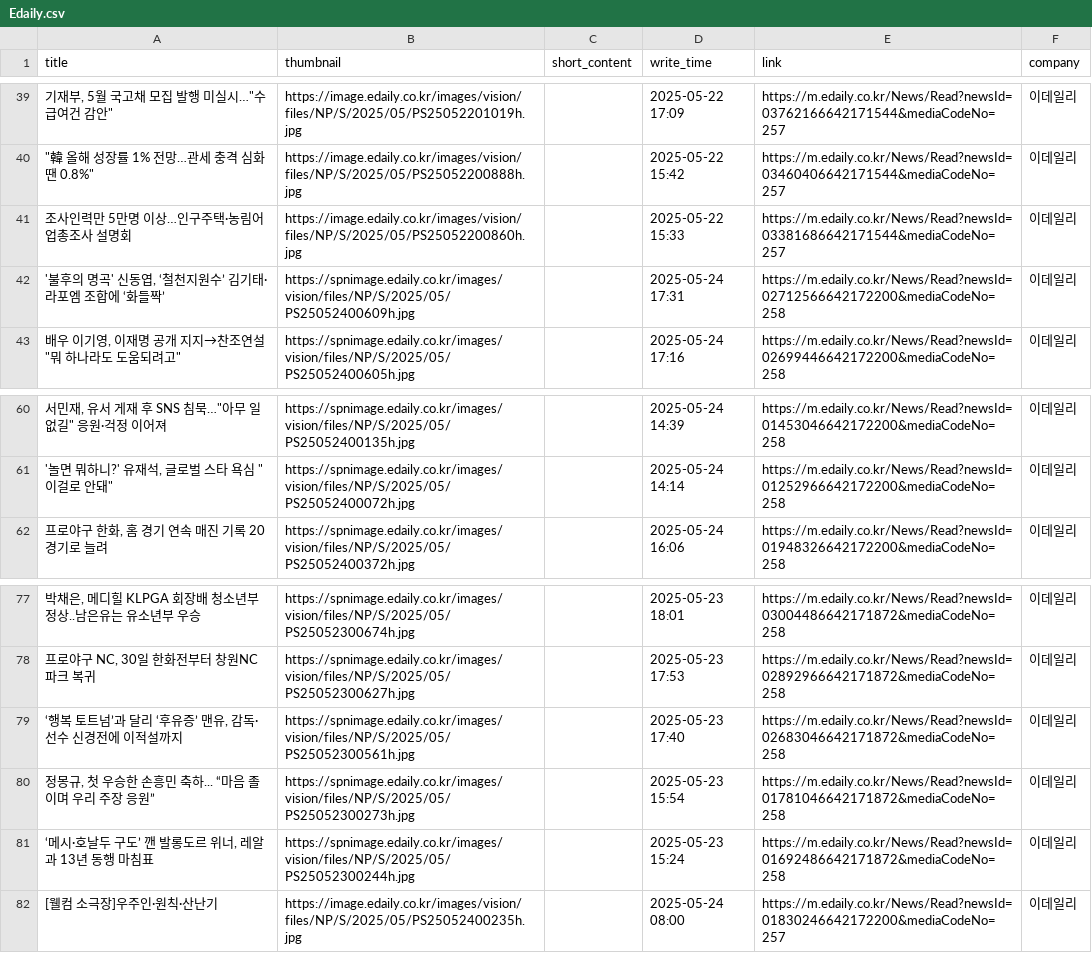
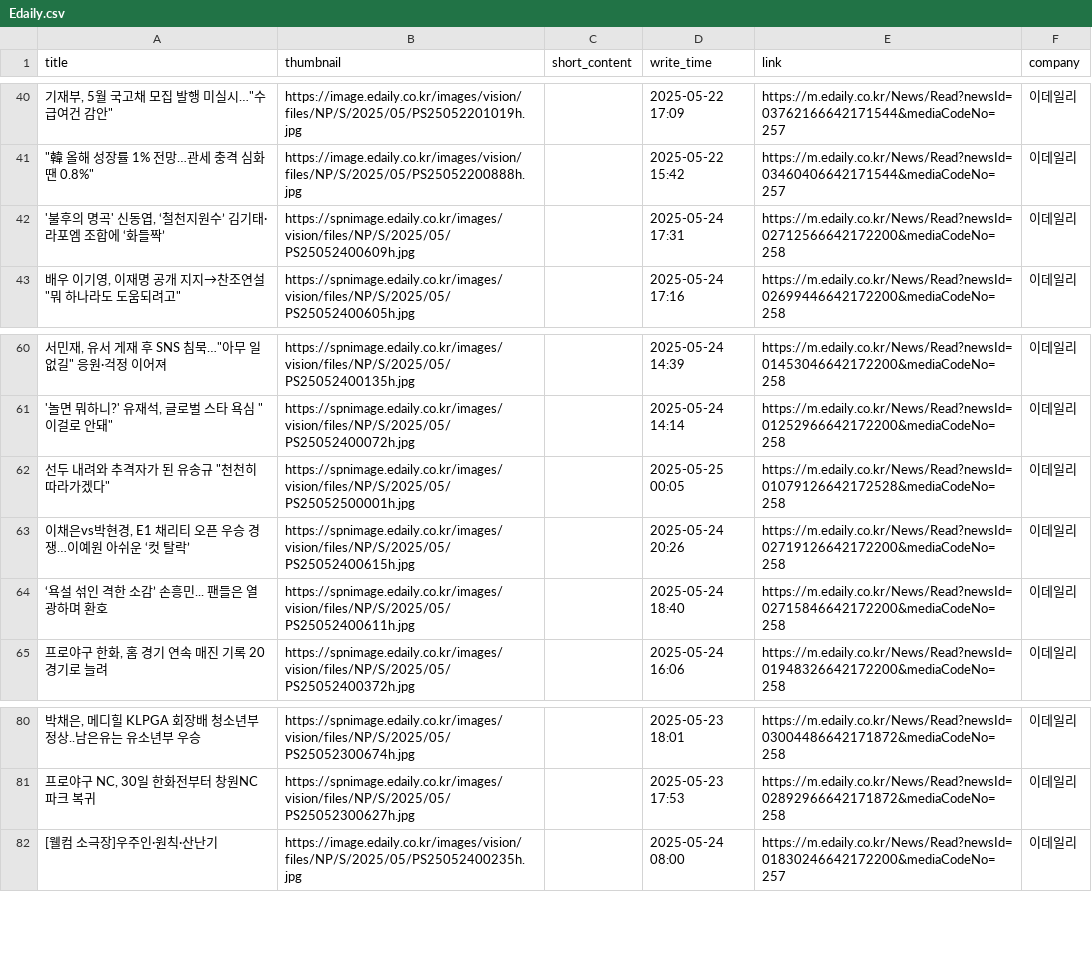
Before and after one commit to Leehyeongseok010802/Python_TWC, a CSV file: Completed_csv/Edaily.csv, drawn as a sheet; only a part is shown, gaps mark what is left out; the diff covers the shown part only.

```diff
--- a/Completed_csv/Edaily.csv
+++ b/Completed_csv/Edaily.csv
@@ -40,3 +41,2 @@
 """韓 올해 성장률 1% 전망…관세 충격 심화땐 0.8%""",https://image.edaily.co.kr/images/vision/files/NP/S/2025/05/PS25052200888h.jpg,,2025-05-22 15:42,https://m.edaily.co.kr/News/Read?newsId=03460406642171544&mediaCodeNo=257,이데일리
-조사인력만 5만명 이상…인구주택·농림어업총조사 설명회,https://image.edaily.co.kr/images/vision/files/NP/S/2025/05/PS25052200860h.jpg,,2025-05-22 15:33,https://m.edaily.co.kr/News/Read?newsId=03381686642171544&mediaCodeNo=257,이데일리
 "'불후의 명곡' 신동엽, ‘철천지원수’ 김기태·라포엠 조합에 ‘화들짝’",https://spnimage.edaily.co.kr/images/vision/files/NP/S/2025/05/PS25052400609h.jpg,,2025-05-24 17:31,https://m.edaily.co.kr/News/Read?newsId=02712566642172200&mediaCodeNo=258,이데일리
@@ -61,2 +61,5 @@
 "'놀면 뭐하니?' 유재석, 글로벌 스타 욕심 ""이걸로 안돼""",https://spnimage.edaily.co.kr/images/vision/files/NP/S/2025/05/PS25052400072h.jpg,,2025-05-24 14:14,https://m.edaily.co.kr/News/Read?newsId=01252966642172200&mediaCodeNo=258,이데일리
+"선두 내려와 추격자가 된 유송규 ""천천히 따라가겠다""",https://spnimage.edaily.co.kr/images/vision/files/NP/S/2025/05/PS25052500001h.jpg,,2025-05-25 00:05,https://m.edaily.co.kr/News/Read?newsId=01079126642172528&mediaCodeNo=258,이데일리
+"이채은vs박현경, E1 채리티 오픈 우승 경쟁…이예원 아쉬운 ‘컷 탈락’",https://spnimage.edaily.co.kr/images/vision/files/NP/S/2025/05/PS25052400615h.jpg,,2025-05-24 20:26,https://m.edaily.co.kr/News/Read?newsId=02719126642172200&mediaCodeNo=258,이데일리
+‘욕설 섞인 격한 소감’ 손흥민... 팬들은 열광하며 환호,https://spnimage.edaily.co.kr/images/vision/files/NP/S/2025/05/PS25052400611h.jpg,,2025-05-24 18:40,https://m.edaily.co.kr/News/Read?newsId=02715846642172200&mediaCodeNo=258,이데일리
 "프로야구 한화, 홈 경기 연속 매진 기록 20경기로 늘려",https://spnimage.edaily.co.kr/images/vision/files/NP/S/2025/05/PS25052400372h.jpg,,2025-05-24 16:06,https://m.edaily.co.kr/News/Read?newsId=01948326642172200&mediaCodeNo=258,이데일리
@@ -78,5 +81,2 @@
 "프로야구 NC, 30일 한화전부터 창원NC파크 복귀",https://spnimage.edaily.co.kr/images/vision/files/NP/S/2025/05/PS25052300627h.jpg,,2025-05-23 17:53,https://m.edaily.co.kr/News/Read?newsId=02892966642171872&mediaCodeNo=258,이데일리
-"‘행복 토트넘’과 달리 ‘후유증’ 맨유, 감독·선수 신경전에 이적설까지",https://spnimage.edaily.co.kr/images/vision/files/NP/S/2025/05/PS25052300561h.jpg,,2025-05-23 17:40,https://m.edaily.co.kr/News/Read?newsId=02683046642171872&mediaCodeNo=258,이데일리
-"정몽규, 첫 우승한 손흥민 축하... “마음 졸이며 우리 주장 응원”",https://spnimage.edaily.co.kr/images/vision/files/NP/S/2025/05/PS25052300273h.jpg,,2025-05-23 15:54,https://m.edaily.co.kr/News/Read?newsId=01781046642171872&mediaCodeNo=258,이데일리
-"‘메시·호날두 구도’ 깬 발롱도르 위너, 레알과 13년 동행 마침표",https://spnimage.edaily.co.kr/images/vision/files/NP/S/2025/05/PS25052300244h.jpg,,2025-05-23 15:24,https://m.edaily.co.kr/News/Read?newsId=01692486642171872&mediaCodeNo=258,이데일리
 [웰컴 소극장]우주인·원칙·산난기,https://image.edaily.co.kr/images/vision/files/NP/S/2025/05/PS25052400235h.jpg,,2025-05-24 08:00,https://m.edaily.co.kr/News/Read?newsId=01830246642172200&mediaCodeNo=257,이데일리
```
Also changed, not shown: 6 added rows, 12 removed rows and 5 edited cells elsewhere in this file, Completed_csv/KBS.csv, Completed_csv/MailGyeongJae.csv, 13 other files.
